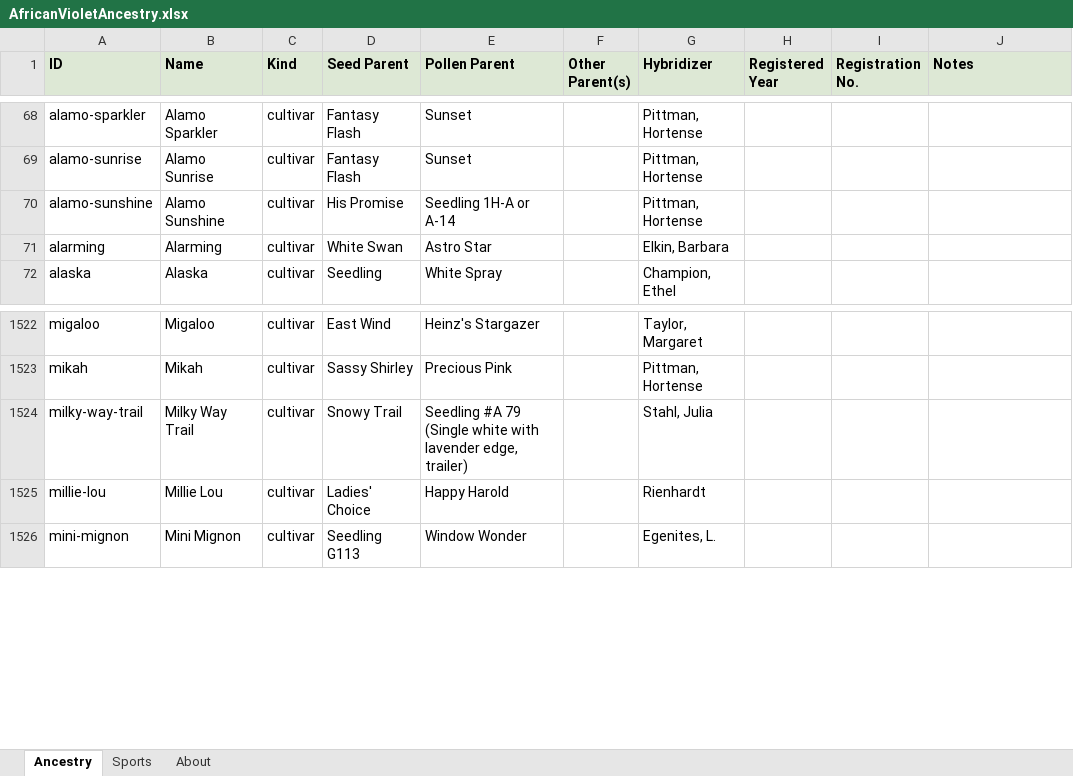
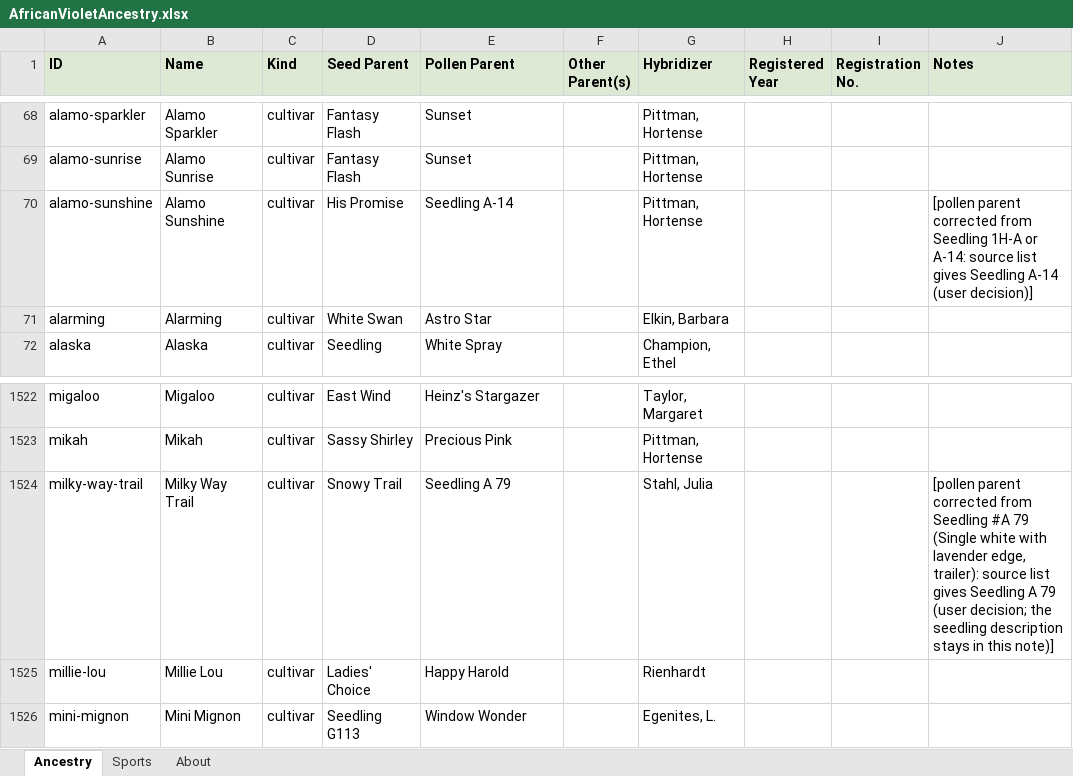
Before and after one commit to Saintpaulia-Ancestry-Project/AncestrySearch, an Excel workbook: site/downloads/AfricanVioletAncestry.xlsx, sheet Ancestry, drawn as a sheet; only a part is shown, gaps mark what is left out; values as stored, in another font and other column widths than the file's, no borders; the diff names each change by its address in the sheet, - before the commit and + after, or states it on an @@ line.

```diff
--- a/site/downloads/AfricanVioletAncestry.xlsx (sheet Ancestry)
+++ b/site/downloads/AfricanVioletAncestry.xlsx (sheet Ancestry)
-E70 (Pollen Parent): Seedling 1H-A or A-14
+E70 (Pollen Parent): Seedling A-14
-J70 (Notes): (empty)
+J70 (Notes): [pollen parent corrected from Seedling 1H-A or A-14: source list gives Seedling A-14 (user decision)]
-E1524 (Pollen Parent): Seedling #A 79 (Single white with lavender edge, trailer)
+E1524 (Pollen Parent): Seedling A 79
-J1524 (Notes): (empty)
+J1524 (Notes): [pollen parent corrected from Seedling #A 79 (Single white with lavender edge, trailer): source list gives Seedling A 79 (user decision; the seedling description stays in this note)]
```
Also changed, not shown: sheet About, 8 other files.
